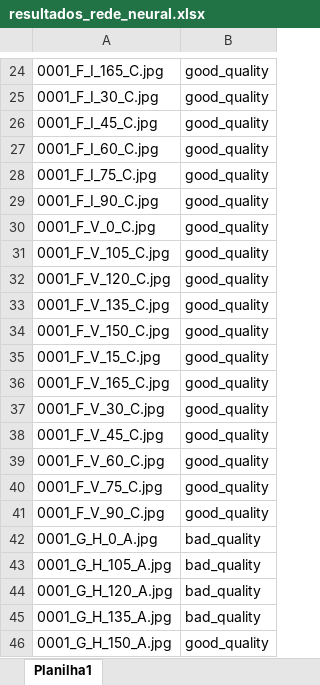
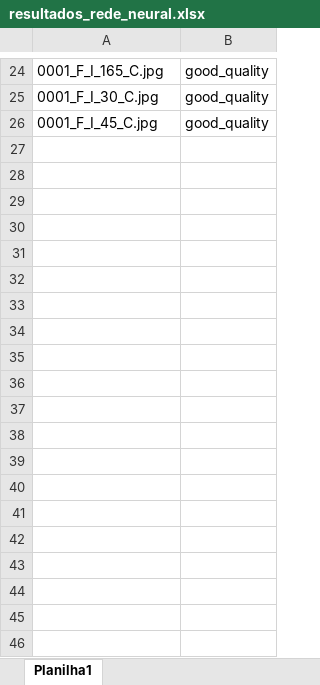
Before and after one commit to gabrieloliveirapimentel/detect-disease, an Excel workbook: resultados_rede_neural.xlsx, sheet Planilha1, drawn as a sheet; only a part is shown, gaps mark what is left out; values as stored, in another font and other column widths than the file's, no borders; the diff covers the shown part only; the diff names each change by its address in the sheet, - before the commit and + after, or states it on an @@ line.

```diff
--- a/resultados_rede_neural.xlsx (sheet Planilha1)
+++ b/resultados_rede_neural.xlsx (sheet Planilha1)
-row 27: 0001_F_I_60_C.jpg | good_quality
-row 28: 0001_F_I_75_C.jpg | good_quality
-row 29: 0001_F_I_90_C.jpg | good_quality
-row 30: 0001_F_V_0_C.jpg | good_quality
-row 31: 0001_F_V_105_C.jpg | good_quality
-row 32: 0001_F_V_120_C.jpg | good_quality
-row 33: 0001_F_V_135_C.jpg | good_quality
-row 34: 0001_F_V_150_C.jpg | good_quality
-row 35: 0001_F_V_15_C.jpg | good_quality
-row 36: 0001_F_V_165_C.jpg | good_quality
-row 37: 0001_F_V_30_C.jpg | good_quality
-row 38: 0001_F_V_45_C.jpg | good_quality
-row 39: 0001_F_V_60_C.jpg | good_quality
-row 40: 0001_F_V_75_C.jpg | good_quality
-row 41: 0001_F_V_90_C.jpg | good_quality
-row 42: 0001_G_H_0_A.jpg | bad_quality
-row 43: 0001_G_H_105_A.jpg | bad_quality
-row 44: 0001_G_H_120_A.jpg | bad_quality
-row 45: 0001_G_H_135_A.jpg | bad_quality
-row 46: 0001_G_H_150_A.jpg | good_quality
```
Also changed, not shown: 712 removed rows elsewhere in this sheet, 1 other file.
